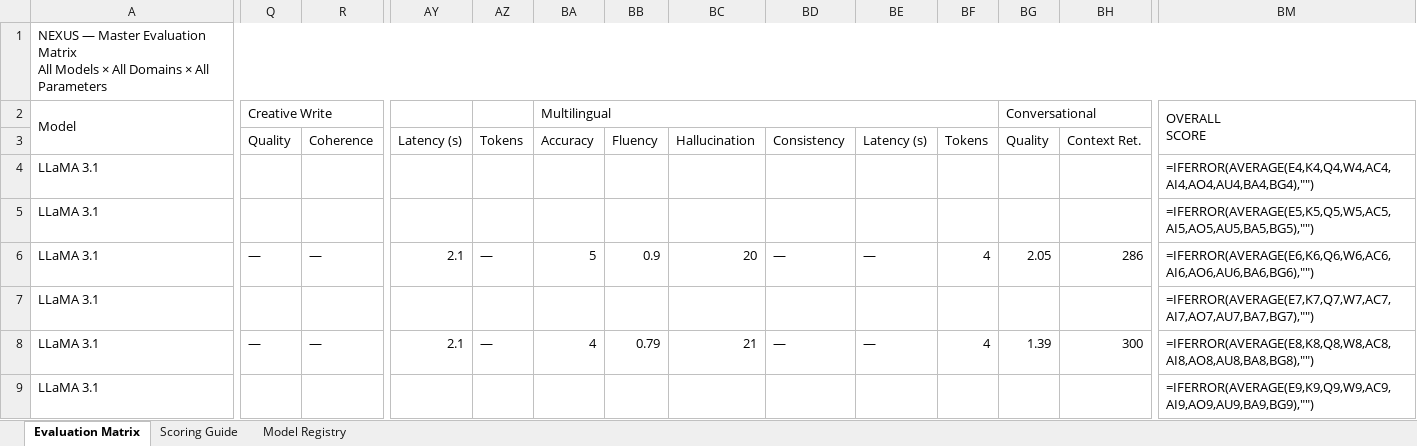
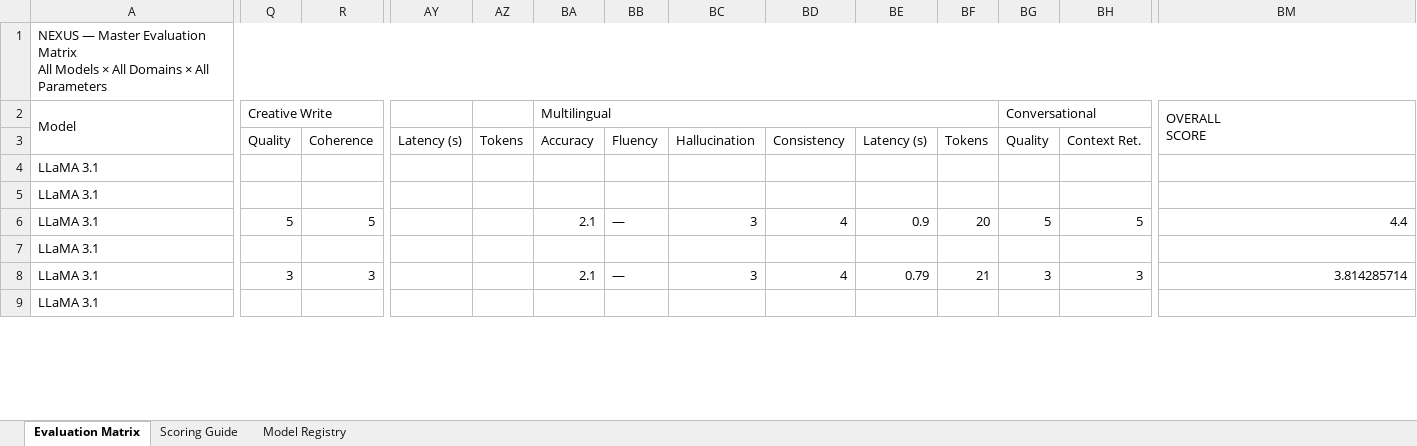
Before and after one commit to mesopera/nexus, an Excel workbook: docs/Nexus_Evaluation_Matrix_Scored.xlsx, sheet Evaluation Matrix, drawn as a sheet; only a part is shown, gaps mark what is left out; values as stored, in another font and other column widths than the file's, no cell formats; formulas without a stored value are shown as written; the diff covers the shown part only; the diff names each change by its address in the sheet, - before the commit and + after, or states it on an @@ line.

```diff
--- a/docs/Nexus_Evaluation_Matrix_Scored.xlsx (sheet Evaluation Matrix)
+++ b/docs/Nexus_Evaluation_Matrix_Scored.xlsx (sheet Evaluation Matrix)
-BM4 (OVERALL SCORE): =IFERROR(AVERAGE(E4,K4,Q4,W4,AC4,AI4,AO4,AU4,BA4,BG4),"")
+BM4 (OVERALL SCORE): (empty)
-BM5 (OVERALL SCORE): =IFERROR(AVERAGE(E5,K5,Q5,W5,AC5,AI5,AO5,AU5,BA5,BG5),"")
+BM5 (OVERALL SCORE): (empty)
-Q6 (Creative Write): —
+Q6 (Creative Write): 5
-R6: —
+R6: 5
-AY6: 2.1
+AY6: (empty)
-AZ6: —
+AZ6: (empty)
-BA6 (Multilingual): 5
+BA6 (Multilingual): 2.1
-BB6: 0.9
+BB6: —
-BC6: 20
+BC6: 3
-BD6: —
+BD6: 4
-BE6: —
+BE6: 0.9
-BF6: 4
+BF6: 20
-BG6 (Conversational): 2.05
+BG6 (Conversational): 5
-BH6: 286
+BH6: 5
-BM6 (OVERALL SCORE): =IFERROR(AVERAGE(E6,K6,Q6,W6,AC6,AI6,AO6,AU6,BA6,BG6),"")
+BM6 (OVERALL SCORE): 4.4
-BM7 (OVERALL SCORE): =IFERROR(AVERAGE(E7,K7,Q7,W7,AC7,AI7,AO7,AU7,BA7,BG7),"")
+BM7 (OVERALL SCORE): (empty)
-Q8 (Creative Write): —
+Q8 (Creative Write): 3
-R8: —
+R8: 3
-AY8: 2.1
+AY8: (empty)
-AZ8: —
+AZ8: (empty)
-BA8 (Multilingual): 4
+BA8 (Multilingual): 2.1
-BB8: 0.79
+BB8: —
-BC8: 21
+BC8: 3
-BD8: —
+BD8: 4
-BE8: —
+BE8: 0.79
-BF8: 4
+BF8: 21
-BG8 (Conversational): 1.39
+BG8 (Conversational): 3
-BH8: 300
+BH8: 3
-BM8 (OVERALL SCORE): =IFERROR(AVERAGE(E8,K8,Q8,W8,AC8,AI8,AO8,AU8,BA8,BG8),"")
+BM8 (OVERALL SCORE): 3.814285714
-BM9 (OVERALL SCORE): =IFERROR(AVERAGE(E9,K9,Q9,W9,AC9,AI9,AO9,AU9,BA9,BG9),"")
+BM9 (OVERALL SCORE): (empty)
```
Also changed, not shown: 2 removed rows and 49 edited cells elsewhere in this sheet, cell formats, 1 other file.
